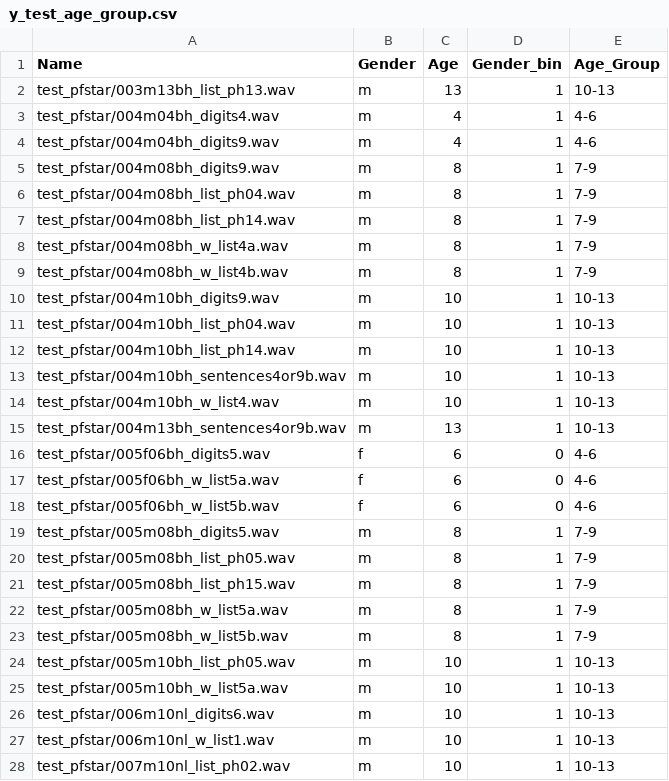
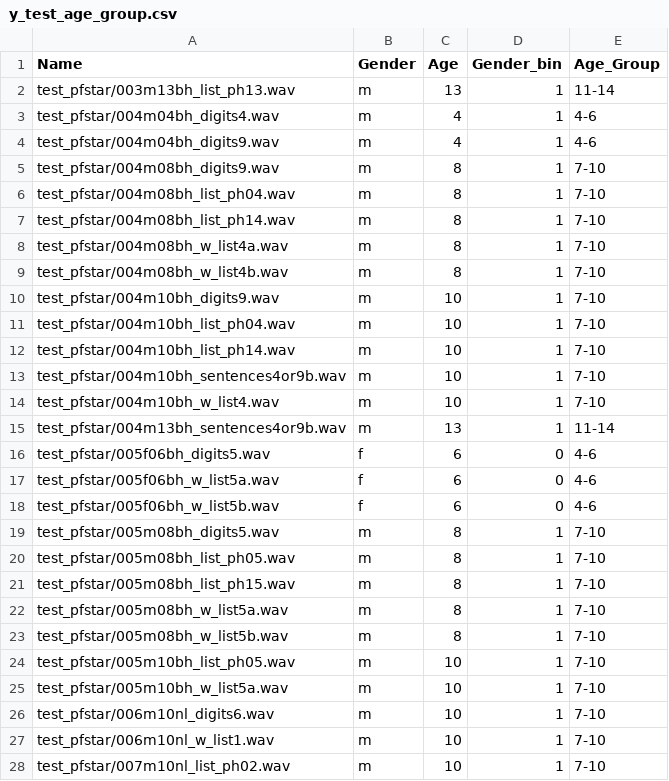
Before and after one commit to mo-jo-dev/wav2vec2_gender_age, a CSV file: Files/y_test_age_group.csv, drawn as a sheet; only a part is shown; the diff covers the shown part only.

Commit message:
age_group age

```diff
--- a/Files/y_test_age_group.csv
+++ b/Files/y_test_age_group.csv
@@ -1,16 +1,16 @@
 Name,Gender,Age,Gender_bin,Age_Group
-test_pfstar/003m13bh_list_ph13.wav,m,13,1,10-13
+test_pfstar/003m13bh_list_ph13.wav,m,13,1,11-14
 test_pfstar/004m04bh_digits4.wav,m,4,1,4-6
 test_pfstar/004m04bh_digits9.wav,m,4,1,4-6
-test_pfstar/004m08bh_digits9.wav,m,8,1,7-9
-test_pfstar/004m08bh_list_ph04.wav,m,8,1,7-9
-test_pfstar/004m08bh_list_ph14.wav,m,8,1,7-9
-test_pfstar/004m08bh_w_list4a.wav,m,8,1,7-9
-test_pfstar/004m08bh_w_list4b.wav,m,8,1,7-9
-test_pfstar/004m10bh_digits9.wav,m,10,1,10-13
-test_pfstar/004m10bh_list_ph04.wav,m,10,1,10-13
-test_pfstar/004m10bh_list_ph14.wav,m,10,1,10-13
-test_pfstar/004m10bh_sentences4or9b.wav,m,10,1,10-13
-test_pfstar/004m10bh_w_list4.wav,m,10,1,10-13
-test_pfstar/004m13bh_sentences4or9b.wav,m,13,1,10-13
+test_pfstar/004m08bh_digits9.wav,m,8,1,7-10
+test_pfstar/004m08bh_list_ph04.wav,m,8,1,7-10
+test_pfstar/004m08bh_list_ph14.wav,m,8,1,7-10
+test_pfstar/004m08bh_w_list4a.wav,m,8,1,7-10
+test_pfstar/004m08bh_w_list4b.wav,m,8,1,7-10
+test_pfstar/004m10bh_digits9.wav,m,10,1,7-10
+test_pfstar/004m10bh_list_ph04.wav,m,10,1,7-10
+test_pfstar/004m10bh_list_ph14.wav,m,10,1,7-10
+test_pfstar/004m10bh_sentences4or9b.wav,m,10,1,7-10
+test_pfstar/004m10bh_w_list4.wav,m,10,1,7-10
+test_pfstar/004m13bh_sentences4or9b.wav,m,13,1,11-14
 test_pfstar/005f06bh_digits5.wav,f,6,0,4-6
@@ -18,11 +18,11 @@ test_pfstar/005f06bh_w_list5a.wav,f,6,0,4-6
 test_pfstar/005f06bh_w_list5b.wav,f,6,0,4-6
-test_pfstar/005m08bh_digits5.wav,m,8,1,7-9
-test_pfstar/005m08bh_list_ph05.wav,m,8,1,7-9
-test_pfstar/005m08bh_list_ph15.wav,m,8,1,7-9
-test_pfstar/005m08bh_w_list5a.wav,m,8,1,7-9
-test_pfstar/005m08bh_w_list5b.wav,m,8,1,7-9
-test_pfstar/005m10bh_list_ph05.wav,m,10,1,10-13
-test_pfstar/005m10bh_w_list5a.wav,m,10,1,10-13
-test_pfstar/006m10nl_digits6.wav,m,10,1,10-13
-test_pfstar/006m10nl_w_list1.wav,m,10,1,10-13
-test_pfstar/007m10nl_list_ph02.wav,m,10,1,10-13
+test_pfstar/005m08bh_digits5.wav,m,8,1,7-10
+test_pfstar/005m08bh_list_ph05.wav,m,8,1,7-10
+test_pfstar/005m08bh_list_ph15.wav,m,8,1,7-10
+test_pfstar/005m08bh_w_list5a.wav,m,8,1,7-10
+test_pfstar/005m08bh_w_list5b.wav,m,8,1,7-10
+test_pfstar/005m10bh_list_ph05.wav,m,10,1,7-10
+test_pfstar/005m10bh_w_list5a.wav,m,10,1,7-10
+test_pfstar/006m10nl_digits6.wav,m,10,1,7-10
+test_pfstar/006m10nl_w_list1.wav,m,10,1,7-10
+test_pfstar/007m10nl_list_ph02.wav,m,10,1,7-10
```
Also changed, not shown: 93 edited cells elsewhere in this file, 5 other files.
